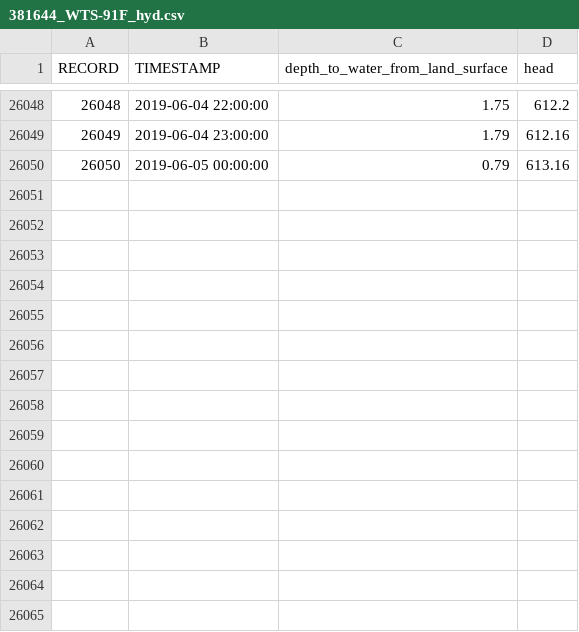
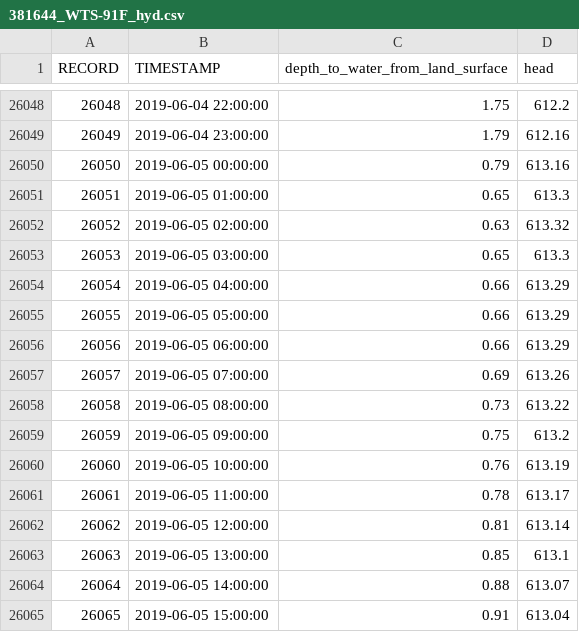
Before and after one commit to iordach1/web_hydrograph_csv, a CSV file: 381644_WTS-91F_hyd.csv, drawn as a sheet; only a part is shown, gaps mark what is left out.

```diff
--- a/381644_WTS-91F_hyd.csv
+++ b/381644_WTS-91F_hyd.csv
@@ -26050 +26050,16 @@ RECORD,TIMESTAMP,depth_to_water_from_land_surface,head
 26050,2019-06-05 00:00:00,0.79,613.16
+26051,2019-06-05 01:00:00,0.65,613.3
+26052,2019-06-05 02:00:00,0.63,613.32
+26053,2019-06-05 03:00:00,0.65,613.3
+26054,2019-06-05 04:00:00,0.66,613.29
+26055,2019-06-05 05:00:00,0.66,613.29
+26056,2019-06-05 06:00:00,0.66,613.29
+26057,2019-06-05 07:00:00,0.69,613.26
+26058,2019-06-05 08:00:00,0.73,613.22
+26059,2019-06-05 09:00:00,0.75,613.2
+26060,2019-06-05 10:00:00,0.76,613.19
+26061,2019-06-05 11:00:00,0.78,613.17
+26062,2019-06-05 12:00:00,0.81,613.14
+26063,2019-06-05 13:00:00,0.85,613.1
+26064,2019-06-05 14:00:00,0.88,613.07
+26065,2019-06-05 15:00:00,0.91,613.04
```
Also changed, not shown: 381643_WTS-91E_hyd.csv, 381645_WTS-91G_hyd.csv, 4 other files.
